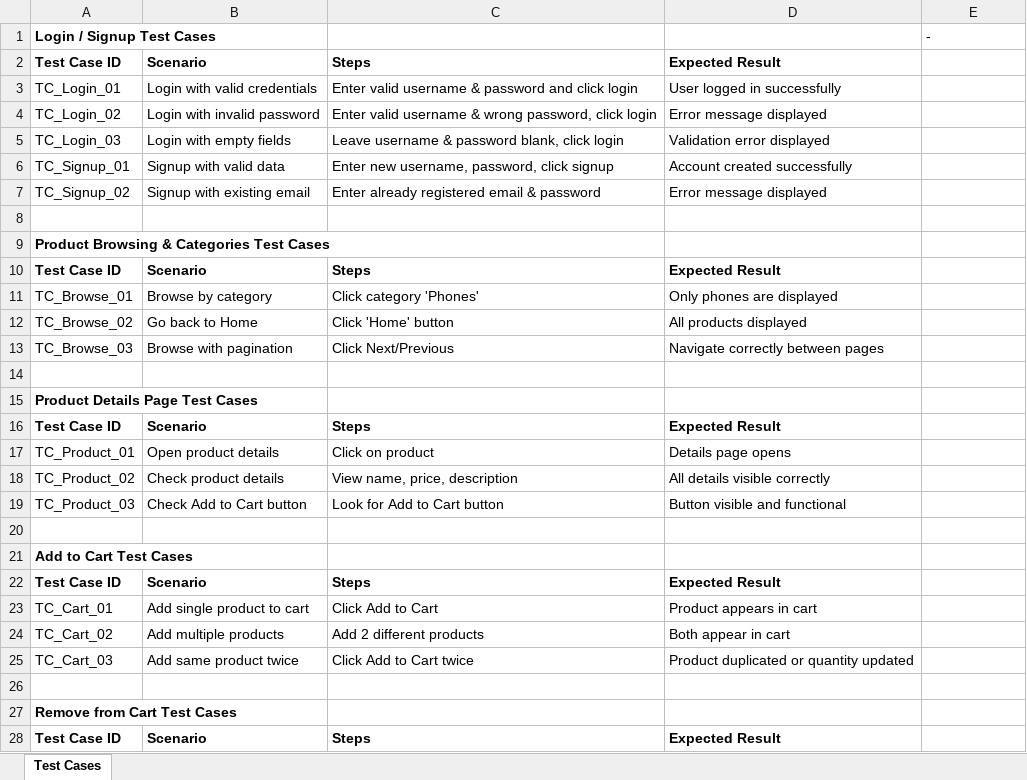
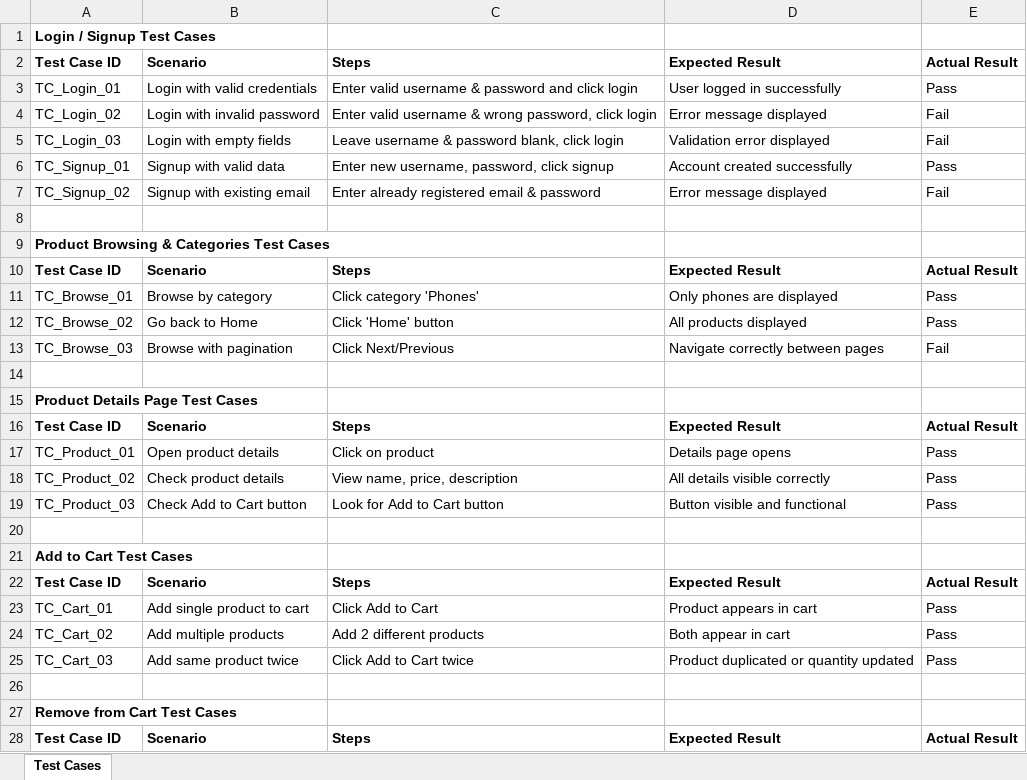
Before and after one commit to ramy2m/Selenium-Java-Test-Automation-Suite-E-Commerce-Website, an Excel workbook: DEPI final project SW Testing- elshaarawi.xlsx, sheet Test Cases, drawn as a sheet; only a part is shown; values as stored, in another font and other column widths than the file's, no borders; the diff covers the shown part only; the diff names each change by its address in the sheet, - before the commit and + after, or states it on an @@ line.

Commit message:
Add files via upload

```diff
--- a/DEPI final project SW Testing- elshaarawi.xlsx (sheet Test Cases)
+++ b/DEPI final project SW Testing- elshaarawi.xlsx (sheet Test Cases)
-E1: -
+E1: (empty)
-E2: (empty)
+E2: Actual Result
-E3: (empty)
+E3: Pass
-E4:E5: (empty)
+E4:E5: Fail
-E6: (empty)
+E6: Pass
-E7: (empty)
+E7: Fail
-E10: (empty)
+E10: Actual Result
-E11:E12: (empty)
+E11:E12: Pass
-E13: (empty)
+E13: Fail
-E16: (empty)
+E16: Actual Result
-E17:E19: (empty)
+E17:E19: Pass
-E22: (empty)
+E22: Actual Result
-E23:E25: (empty)
+E23:E25: Pass
-E28: (empty)
+E28: Actual Result
```
Also changed, not shown: 3 edited cells elsewhere in this sheet.
